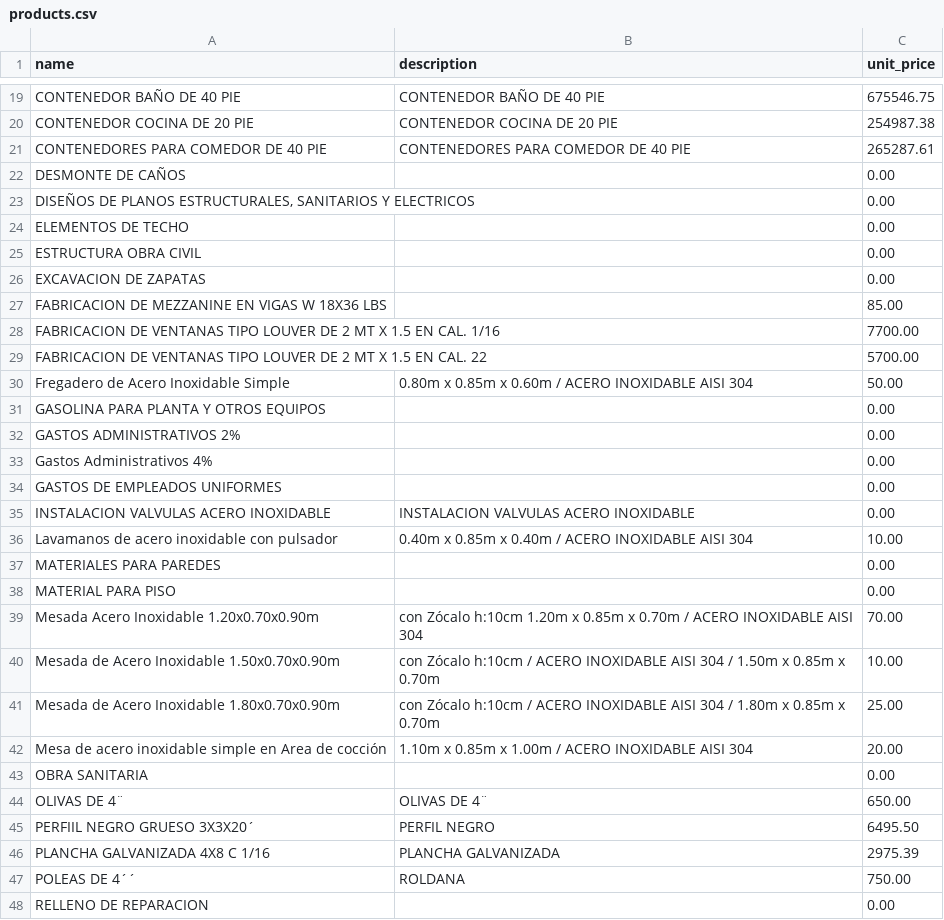
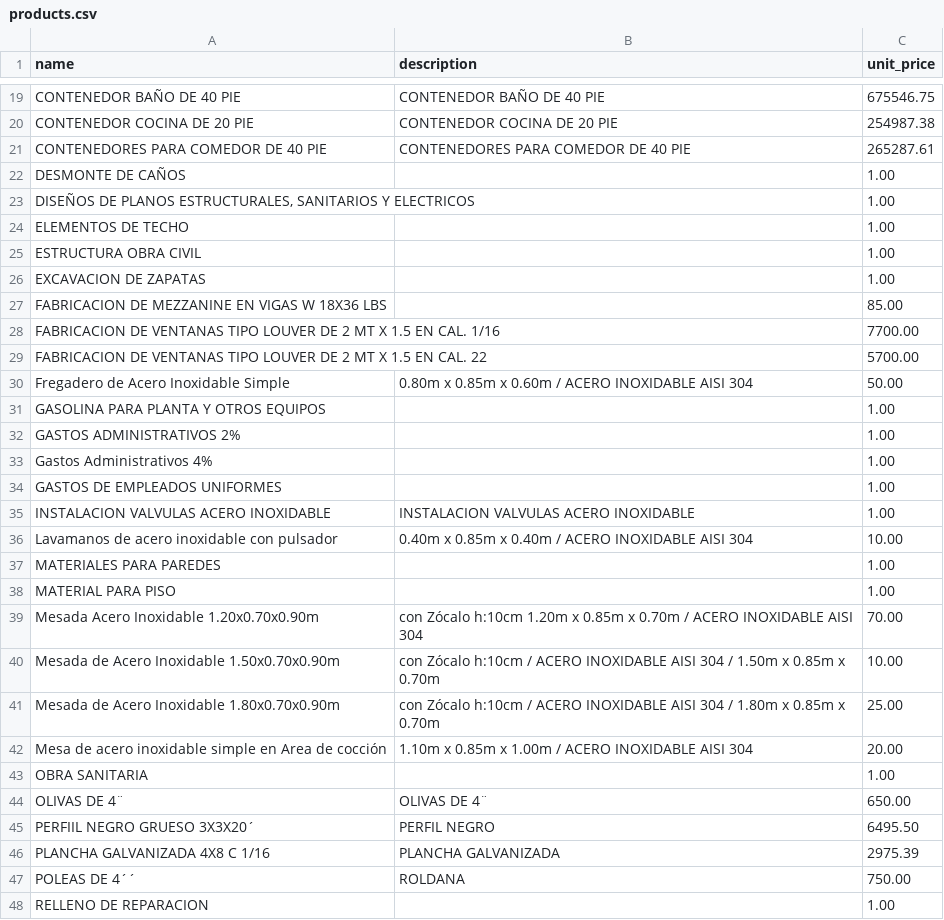
Before and after one commit to fabianespinal/industrial-calculator, a CSV file: products.csv, drawn as a sheet; only a part is shown, gaps mark what is left out; the diff covers the shown part only.

Commit message:
Add files via upload

```diff
--- a/products.csv
+++ b/products.csv
@@ -21,7 +21,7 @@ CONTENEDOR COCINA DE 20 PIE,CONTENEDOR COCINA DE 20 PIE,254987.38
 CONTENEDORES PARA COMEDOR DE 40 PIE ,CONTENEDORES PARA COMEDOR DE 40 PIE ,265287.61
-DESMONTE DE CAÑOS,,0.00
-"DISEÑOS DE PLANOS ESTRUCTURALES, SANITARIOS Y ELECTRICOS",,0.00
-ELEMENTOS DE TECHO,,0.00
-ESTRUCTURA OBRA CIVIL,,0.00
-EXCAVACION DE ZAPATAS,,0.00
+DESMONTE DE CAÑOS,,1.00
+"DISEÑOS DE PLANOS ESTRUCTURALES, SANITARIOS Y ELECTRICOS",,1.00
+ELEMENTOS DE TECHO,,1.00
+ESTRUCTURA OBRA CIVIL,,1.00
+EXCAVACION DE ZAPATAS,,1.00
 FABRICACION DE MEZZANINE EN VIGAS W 18X36 LBS,,85.00
@@ -30,10 +30,10 @@ FABRICACION DE VENTANAS TIPO LOUVER DE 2 MT X 1.5 EN CAL. 22,,5700.00
 Fregadero de Acero Inoxidable Simple,0.80m x 0.85m x 0.60m  / ACERO INOXIDABLE AISI 304,50.00
-GASOLINA PARA PLANTA Y OTROS EQUIPOS,,0.00
-GASTOS ADMINISTRATIVOS 2%,,0.00
-Gastos Administrativos 4%,,0.00
-GASTOS DE EMPLEADOS  UNIFORMES,,0.00
-INSTALACION VALVULAS ACERO INOXIDABLE,INSTALACION VALVULAS ACERO INOXIDABLE,0.00
+GASOLINA PARA PLANTA Y OTROS EQUIPOS,,1.00
+GASTOS ADMINISTRATIVOS 2%,,1.00
+Gastos Administrativos 4%,,1.00
+GASTOS DE EMPLEADOS  UNIFORMES,,1.00
+INSTALACION VALVULAS ACERO INOXIDABLE,INSTALACION VALVULAS ACERO INOXIDABLE,1.00
 Lavamanos de acero inoxidable con pulsador,0.40m x 0.85m x 0.40m  / ACERO INOXIDABLE AISI 304,10.00
-MATERIALES PARA PAREDES,,0.00
-MATERIAL PARA PISO,,0.00
+MATERIALES PARA PAREDES,,1.00
+MATERIAL PARA PISO,,1.00
 Mesada Acero Inoxidable 1.20x0.70x0.90m,con Zócalo h:10cm 1.20m x 0.85m x 0.70m  / ACERO INOXIDABLE AISI 304,70.00
@@ -42,3 +42,3 @@ Mesada de Acero Inoxidable 1.80x0.70x0.90m,con Zócalo h:10cm / ACERO INOXIDABLE
 Mesa de acero inoxidable simple en Area de cocción,1.10m x 0.85m x 1.00m  / ACERO INOXIDABLE AISI 304,20.00
-OBRA SANITARIA,,0.00
+OBRA SANITARIA,,1.00
 OLIVAS DE 4¨,OLIVAS DE 4¨,650.00
@@ -47,2 +47,2 @@ PLANCHA GALVANIZADA 4X8 C 1/16,PLANCHA GALVANIZADA,2975.39
 POLEAS DE 4´´,ROLDANA,750.00
-RELLENO DE REPARACION,,0.00
+RELLENO DE REPARACION,,1.00
```
Also changed, not shown: 21 edited cells elsewhere in this file.
